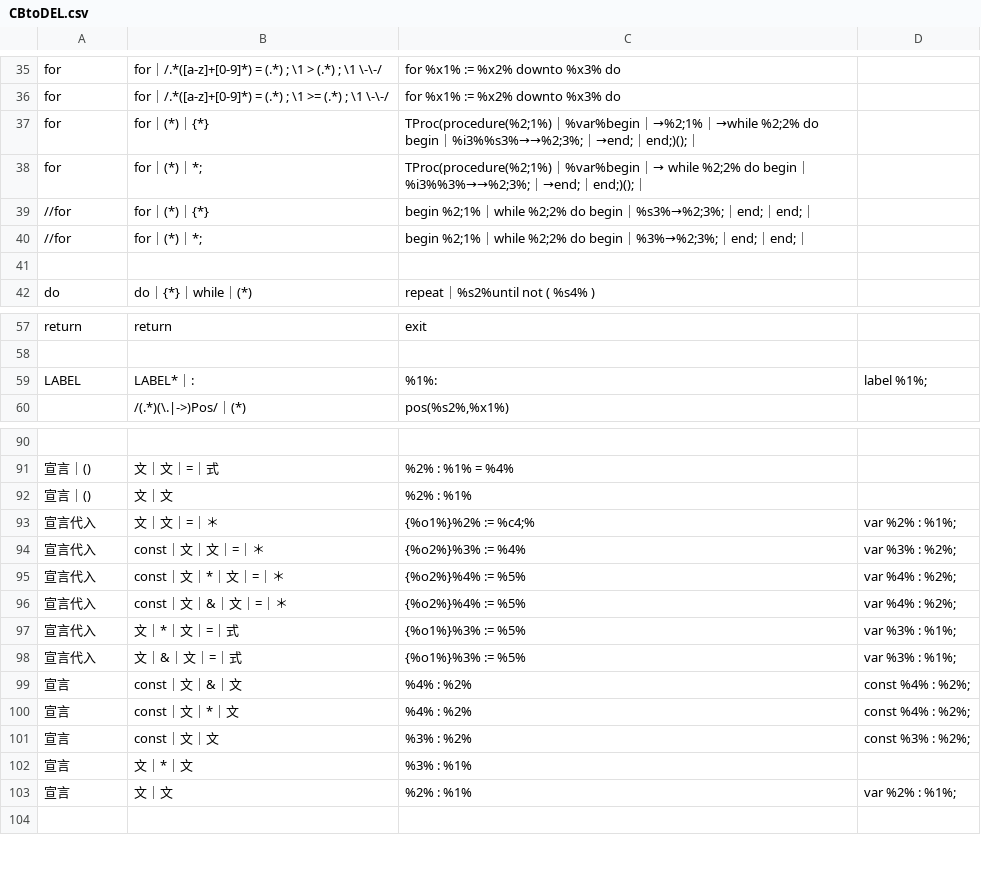
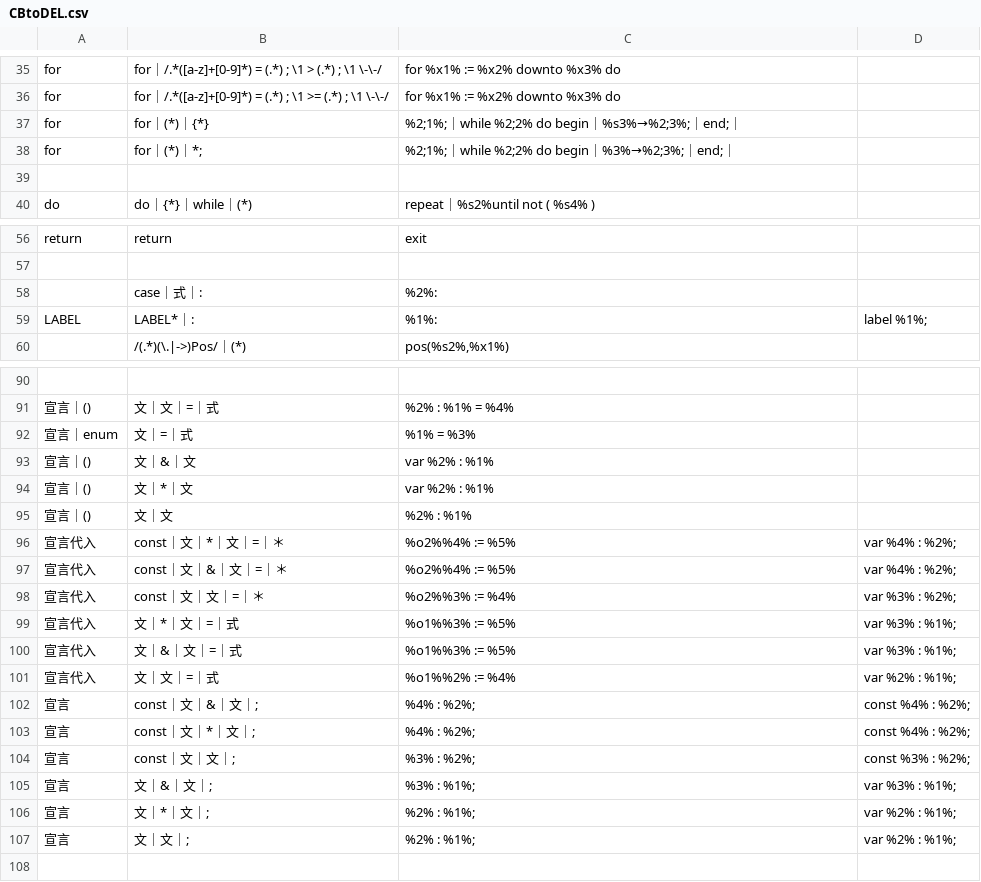
Before and after one commit to kentamaken/cbtodel, a CSV file: CBtoDEL.csv, drawn as a sheet; only a part is shown, gaps mark what is left out; the diff covers the shown part only.

```diff
--- a/CBtoDEL.csv
+++ b/CBtoDEL.csv
@@ -36,6 +36,4 @@ for,for｜/.*([a-z]+[0-9]*) = (.*) ; \1 > (.*) ; \1 \-\-/,for %x1% := %x2% downt
 for,for｜/.*([a-z]+[0-9]*) = (.*) ; \1 >= (.*) ; \1 \-\-/,for %x1% := %x2% downto %x3% do,
-for,for｜(*)｜{*},TProc(procedure(%2;1%)｜%var%begin｜→%2;1%｜→while %2;2% do begin｜%i3%%s3%→→%2;3%;｜→end;｜end;)();｜,
-for,for｜(*)｜*;,TProc(procedure(%2;1%)｜%var%begin｜→ while %2;2% do begin｜%i3%%3%→→%2;3%;｜→end;｜end;)();｜,
-//for,for｜(*)｜{*},begin %2;1%｜while %2;2% do begin｜%s3%→%2;3%;｜end;｜end;｜,
-//for,for｜(*)｜*;,begin %2;1%｜while %2;2% do begin｜%3%→%2;3%;｜end;｜end;｜,
+for,for｜(*)｜{*},%2;1%;｜while %2;2% do begin｜%s3%→%2;3%;｜end;｜,
+for,for｜(*)｜*;,%2;1%;｜while %2;2% do begin｜%3%→%2;3%;｜end;｜,
  , , ,
@@ -58,2 +57,3 @@ return,return,exit,
  , , ,
+ ,case｜式｜:,%2%:,
 LABEL,LABEL*｜:,%1%:,label %1%;
@@ -91,14 +91,18 @@ LABEL,LABEL*｜:,%1%:,label %1%;
 宣言｜(),文｜文｜=｜式,%2% : %1% = %4%,
+宣言｜enum,文｜=｜式,%1% = %3%,
+宣言｜(),文｜&｜文,var %2% : %1%,
+宣言｜(),文｜*｜文,var %2% : %1%,
 宣言｜(),文｜文,%2% : %1%,
-宣言代入,文｜文｜=｜＊,{%o1%}%2% := %c4;%,var %2% : %1%;
-宣言代入,const｜文｜文｜=｜＊,{%o2%}%3% := %4%,var %3% : %2%;
-宣言代入,const｜文｜*｜文｜=｜＊,{%o2%}%4% := %5%,var %4% : %2%;
-宣言代入,const｜文｜&｜文｜=｜＊,{%o2%}%4% := %5%,var %4% : %2%;
-宣言代入,文｜*｜文｜=｜式,{%o1%}%3% := %5%,var %3% : %1%;
-宣言代入,文｜&｜文｜=｜式,{%o1%}%3% := %5%,var %3% : %1%;
-宣言,const｜文｜&｜文,%4% : %2%,const %4% : %2%;
-宣言,const｜文｜*｜文,%4% : %2%,const %4% : %2%;
-宣言,const｜文｜文,%3% : %2%,const %3% : %2%;
-宣言,文｜*｜文,%3% : %1%,
-宣言,文｜文,%2% : %1%,var %2% : %1%;
+宣言代入,const｜文｜*｜文｜=｜＊,%o2%%4% := %5%,var %4% : %2%;
+宣言代入,const｜文｜&｜文｜=｜＊,%o2%%4% := %5%,var %4% : %2%;
+宣言代入,const｜文｜文｜=｜＊,%o2%%3% := %4%,var %3% : %2%;
+宣言代入,文｜*｜文｜=｜式,%o1%%3% := %5%,var %3% : %1%;
+宣言代入,文｜&｜文｜=｜式,%o1%%3% := %5%,var %3% : %1%;
+宣言代入,文｜文｜=｜式,%o1%%2% := %4%,var %2% : %1%;
+宣言,const｜文｜&｜文｜;,%4% : %2%;,const %4% : %2%;
+宣言,const｜文｜*｜文｜;,%4% : %2%;,const %4% : %2%;
+宣言,const｜文｜文｜;,%3% : %2%;,const %3% : %2%;
+宣言,文｜&｜文｜;,%3% : %1%;,var %3% : %1%;
+宣言,文｜*｜文｜;,%2% : %1%;,var %2% : %1%;
+宣言,文｜文｜;,%2% : %1%;,var %2% : %1%;
  , , ,
```
Also changed, not shown: 1 added row and 2 edited cells elsewhere in this file, 5 other files.
